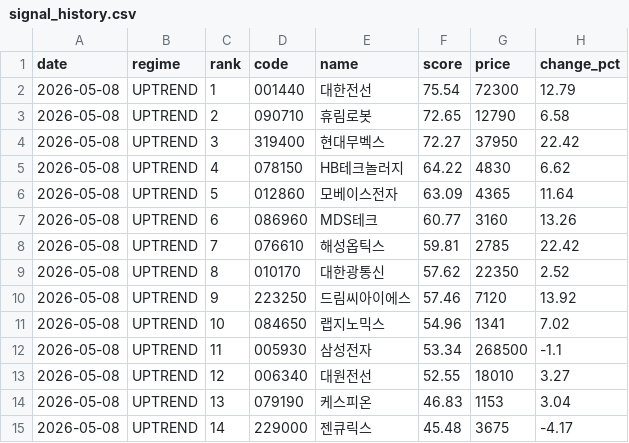
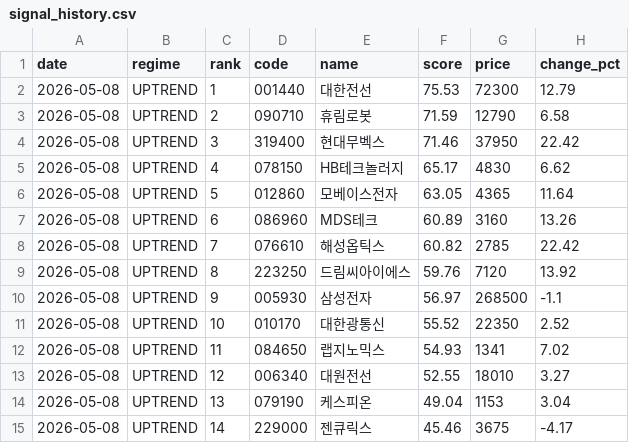
Before and after one commit to stanleyim/choonsimi, a CSV file: signal_history.csv, drawn as a sheet; only a part is shown; the diff covers the shown part only.

```diff
--- a/signal_history.csv
+++ b/signal_history.csv
@@ -1,15 +1,15 @@
 date,regime,rank,code,name,score,price,change_pct
-2026-05-08,UPTREND,1,001440,대한전선,75.54,72300,12.79
-2026-05-08,UPTREND,2,090710,휴림로봇,72.65,12790,6.58
-2026-05-08,UPTREND,3,319400,현대무벡스,72.27,37950,22.42
-2026-05-08,UPTREND,4,078150,HB테크놀러지,64.22,4830,6.62
-2026-05-08,UPTREND,5,012860,모베이스전자,63.09,4365,11.64
-2026-05-08,UPTREND,6,086960,MDS테크,60.77,3160,13.26
-2026-05-08,UPTREND,7,076610,해성옵틱스,59.81,2785,22.42
-2026-05-08,UPTREND,8,010170,대한광통신,57.62,22350,2.52
-2026-05-08,UPTREND,9,223250,드림씨아이에스,57.46,7120,13.92
-2026-05-08,UPTREND,10,084650,랩지노믹스,54.96,1341,7.02
-2026-05-08,UPTREND,11,005930,삼성전자,53.34,268500,-1.1
+2026-05-08,UPTREND,1,001440,대한전선,75.53,72300,12.79
+2026-05-08,UPTREND,2,090710,휴림로봇,71.59,12790,6.58
+2026-05-08,UPTREND,3,319400,현대무벡스,71.46,37950,22.42
+2026-05-08,UPTREND,4,078150,HB테크놀러지,65.17,4830,6.62
+2026-05-08,UPTREND,5,012860,모베이스전자,63.05,4365,11.64
+2026-05-08,UPTREND,6,086960,MDS테크,60.89,3160,13.26
+2026-05-08,UPTREND,7,076610,해성옵틱스,60.82,2785,22.42
+2026-05-08,UPTREND,8,223250,드림씨아이에스,59.76,7120,13.92
+2026-05-08,UPTREND,9,005930,삼성전자,56.97,268500,-1.1
+2026-05-08,UPTREND,10,010170,대한광통신,55.52,22350,2.52
+2026-05-08,UPTREND,11,084650,랩지노믹스,54.93,1341,7.02
 2026-05-08,UPTREND,12,006340,대원전선,52.55,18010,3.27
-2026-05-08,UPTREND,13,079190,케스피온,46.83,1153,3.04
-2026-05-08,UPTREND,14,229000,젠큐릭스,45.48,3675,-4.17
+2026-05-08,UPTREND,13,079190,케스피온,49.04,1153,3.04
+2026-05-08,UPTREND,14,229000,젠큐릭스,45.46,3675,-4.17
```
Also changed, not shown: 12 edited cells elsewhere in this file, history.csv, 3 other files.
